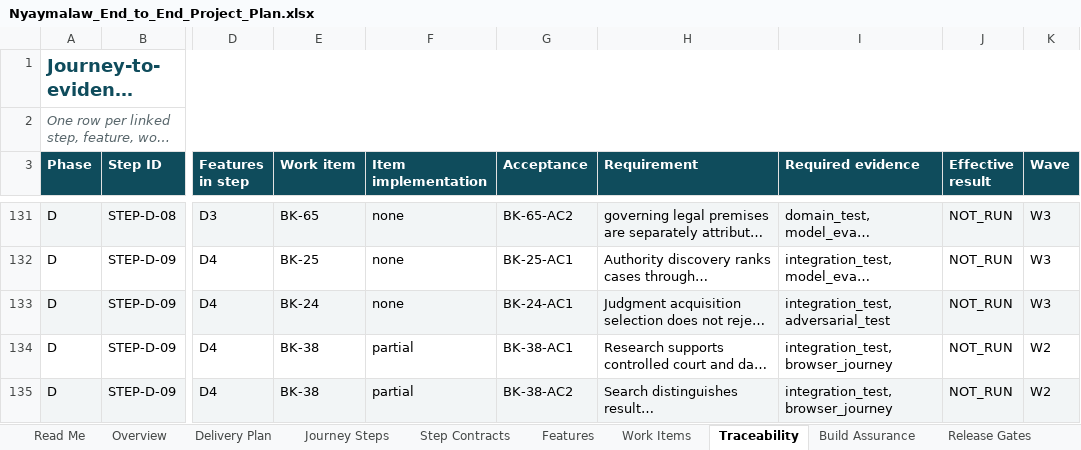
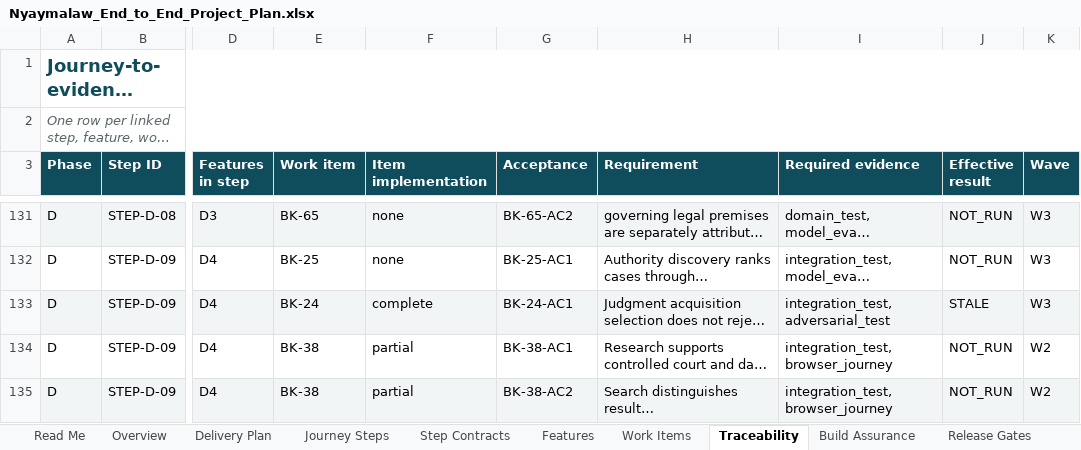
Before and after one commit to Harul8/Nyaymalaw, an Excel workbook: docs/Nyaymalaw_End_to_End_Project_Plan.xlsx, sheet Traceability, drawn as a sheet; only a part is shown, gaps mark what is left out; long unchanged cells end in …; values as stored, in another font and other column widths than the file's, no borders; table styles not drawn; the diff names each change by its address in the sheet, - before the commit and + after, or states it on an @@ line.

```diff
--- a/docs/Nyaymalaw_End_to_End_Project_Plan.xlsx (sheet Traceability)
+++ b/docs/Nyaymalaw_End_to_End_Project_Plan.xlsx (sheet Traceability)
-F133 (Item implementation): none
+F133 (Item implementation): complete
-J133 (Effective result): NOT_RUN
+J133 (Effective result): STALE
```
Also changed, not shown: sheet Work Items, sheet Sources, sheet Read Me, sheet Acceptance, 11 other files.
